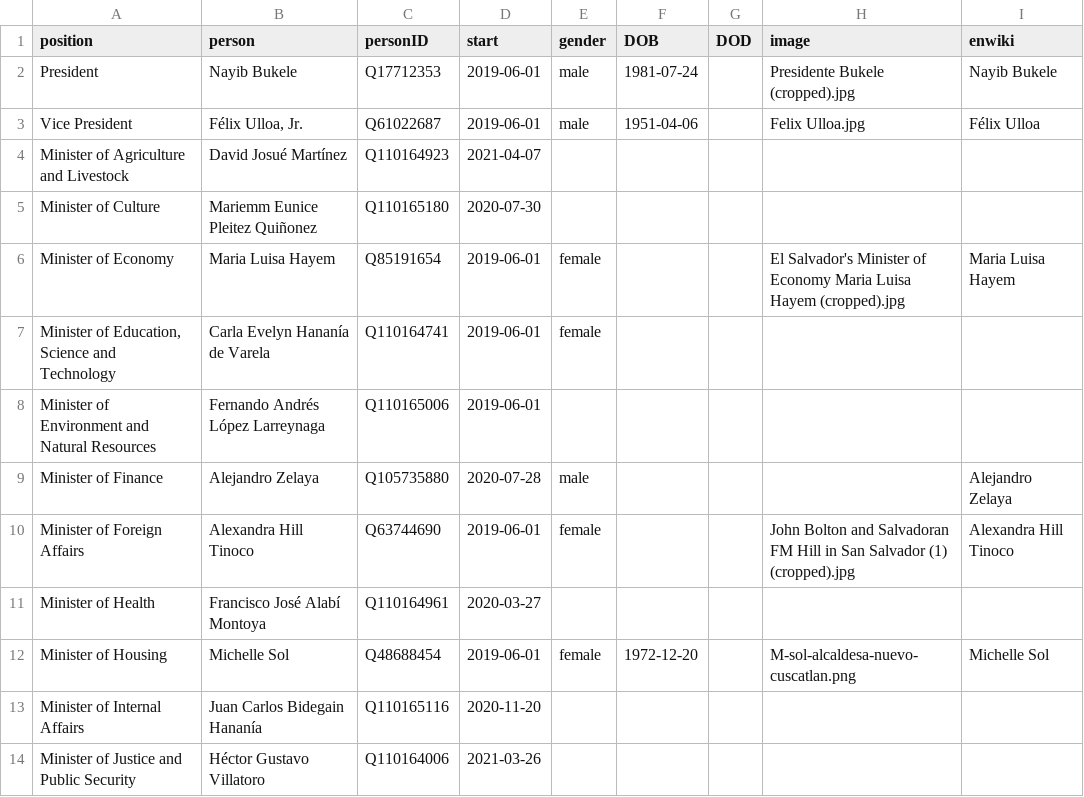
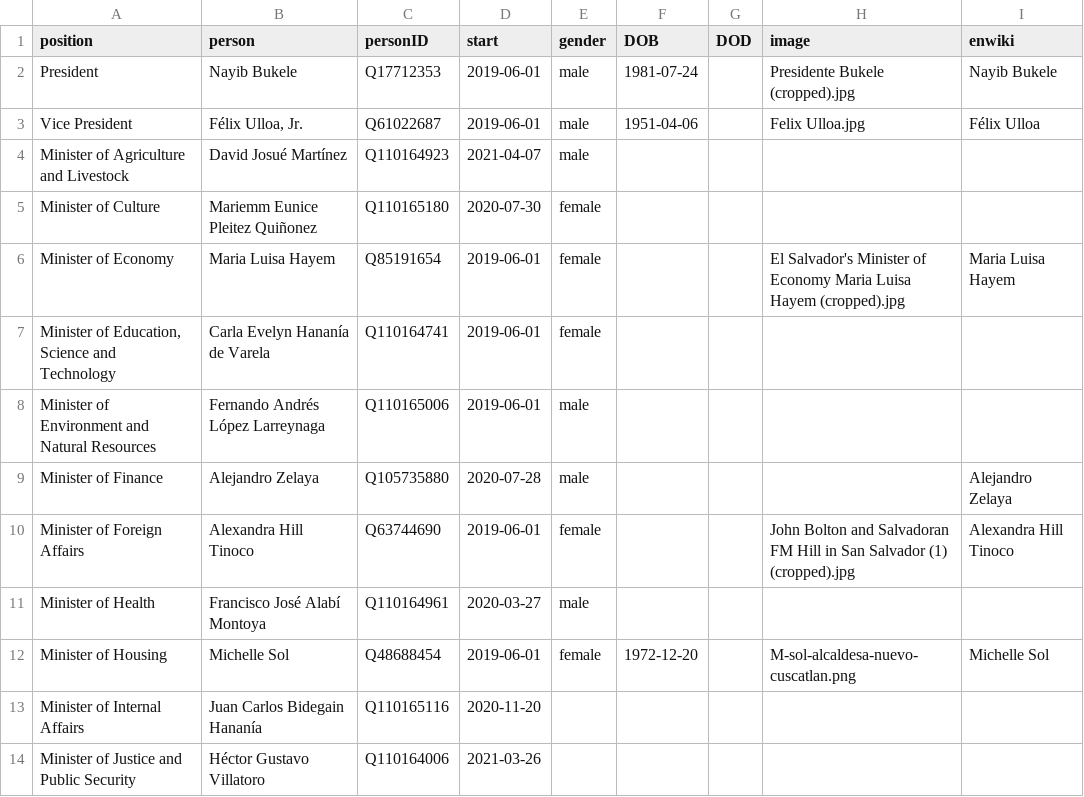
Before and after one commit to every-politician-scrapers/el-salvador-ministers, a CSV file: html/current.csv, drawn as a sheet; only a part is shown.

```diff
--- a/html/current.csv
+++ b/html/current.csv
@@ -3,10 +3,10 @@ President,Nayib Bukele,Q17712353,2019-06-01,male,1981-07-24,,Presidente Bukele (
 Vice President,"Félix Ulloa, Jr.",Q61022687,2019-06-01,male,1951-04-06,,Felix Ulloa.jpg,Félix Ulloa
-Minister of Agriculture and Livestock,David Josué Martínez,Q110164923,2021-04-07,,,,,
-Minister of Culture,Mariemm Eunice Pleitez Quiñonez,Q110165180,2020-07-30,,,,,
+Minister of Agriculture and Livestock,David Josué Martínez,Q110164923,2021-04-07,male,,,,
+Minister of Culture,Mariemm Eunice Pleitez Quiñonez,Q110165180,2020-07-30,female,,,,
 Minister of Economy,Maria Luisa Hayem,Q85191654,2019-06-01,female,,,El Salvador's Minister of Economy Maria Luisa Hayem (cropped).jpg,Maria Luisa Hayem
 "Minister of Education, Science and Technology",Carla Evelyn Hananía de Varela,Q110164741,2019-06-01,female,,,,
-Minister of Environment and Natural Resources,Fernando Andrés López Larreynaga,Q110165006,2019-06-01,,,,,
+Minister of Environment and Natural Resources,Fernando Andrés López Larreynaga,Q110165006,2019-06-01,male,,,,
 Minister of Finance,Alejandro Zelaya,Q105735880,2020-07-28,male,,,,Alejandro Zelaya
 Minister of Foreign Affairs,Alexandra Hill Tinoco,Q63744690,2019-06-01,female,,,John Bolton and Salvadoran FM Hill in San Salvador (1) (cropped).jpg,Alexandra Hill Tinoco
-Minister of Health,Francisco José Alabí Montoya,Q110164961,2020-03-27,,,,,
+Minister of Health,Francisco José Alabí Montoya,Q110164961,2020-03-27,male,,,,
 Minister of Housing,Michelle Sol,Q48688454,2019-06-01,female,1972-12-20,,M-sol-alcaldesa-nuevo-cuscatlan.png,Michelle Sol
```
Also changed, not shown: html/holders21.csv, html/legislators.csv, 1 other file.
